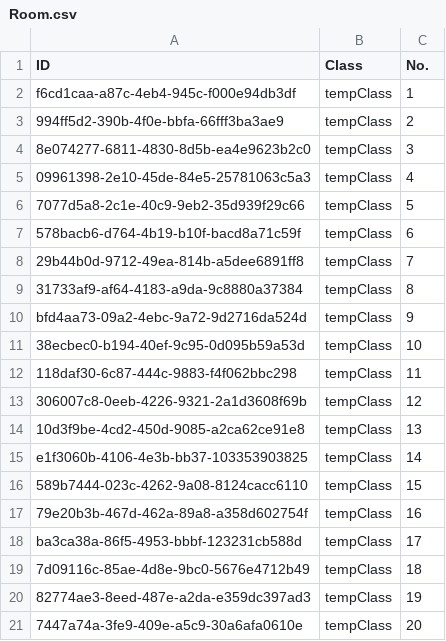
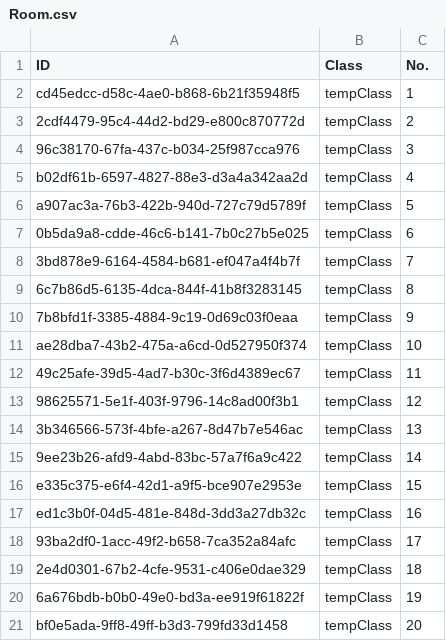
Before and after one commit to NinhGiang/SE1401-PRN292, a CSV file: LAB1/Room.csv, drawn as a sheet.

```diff
--- a/LAB1/Room.csv
+++ b/LAB1/Room.csv
@@ -1,21 +1,21 @@
 ID, Class, No.
-f6cd1caa-a87c-4eb4-945c-f000e94db3df, tempClass, 1
-994ff5d2-390b-4f0e-bbfa-66fff3ba3ae9, tempClass, 2
-8e074277-6811-4830-8d5b-ea4e9623b2c0, tempClass, 3
-09961398-2e10-45de-84e5-25781063c5a3, tempClass, 4
-7077d5a8-2c1e-40c9-9eb2-35d939f29c66, tempClass, 5
-578bacb6-d764-4b19-b10f-bacd8a71c59f, tempClass, 6
-29b44b0d-9712-49ea-814b-a5dee6891ff8, tempClass, 7
-31733af9-af64-4183-a9da-9c8880a37384, tempClass, 8
-bfd4aa73-09a2-4ebc-9a72-9d2716da524d, tempClass, 9
-38ecbec0-b194-40ef-9c95-0d095b59a53d, tempClass, 10
-118daf30-6c87-444c-9883-f4f062bbc298, tempClass, 11
-306007c8-0eeb-4226-9321-2a1d3608f69b, tempClass, 12
-10d3f9be-4cd2-450d-9085-a2ca62ce91e8, tempClass, 13
-e1f3060b-4106-4e3b-bb37-103353903825, tempClass, 14
-589b7444-023c-4262-9a08-8124cacc6110, tempClass, 15
-79e20b3b-467d-462a-89a8-a358d602754f, tempClass, 16
-ba3ca38a-86f5-4953-bbbf-123231cb588d, tempClass, 17
-7d09116c-85ae-4d8e-9bc0-5676e4712b49, tempClass, 18
-82774ae3-8eed-487e-a2da-e359dc397ad3, tempClass, 19
-7447a74a-3fe9-409e-a5c9-30a6afa0610e, tempClass, 20
+cd45edcc-d58c-4ae0-b868-6b21f35948f5, tempClass, 1
+2cdf4479-95c4-44d2-bd29-e800c870772d, tempClass, 2
+96c38170-67fa-437c-b034-25f987cca976, tempClass, 3
+b02df61b-6597-4827-88e3-d3a4a342aa2d, tempClass, 4
+a907ac3a-76b3-422b-940d-727c79d5789f, tempClass, 5
+0b5da9a8-cdde-46c6-b141-7b0c27b5e025, tempClass, 6
+3bd878e9-6164-4584-b681-ef047a4f4b7f, tempClass, 7
+6c7b86d5-6135-4dca-844f-41b8f3283145, tempClass, 8
+7b8bfd1f-3385-4884-9c19-0d69c03f0eaa, tempClass, 9
+ae28dba7-43b2-475a-a6cd-0d527950f374, tempClass, 10
+49c25afe-39d5-4ad7-b30c-3f6d4389ec67, tempClass, 11
+98625571-5e1f-403f-9796-14c8ad00f3b1, tempClass, 12
+3b346566-573f-4bfe-a267-8d47b7e546ac, tempClass, 13
+9ee23b26-afd9-4abd-83bc-57a7f6a9c422, tempClass, 14
+e335c375-e6f4-42d1-a9f5-bce907e2953e, tempClass, 15
+ed1c3b0f-04d5-481e-848d-3dd3a27db32c, tempClass, 16
+93ba2df0-1acc-49f2-b658-7ca352a84afc, tempClass, 17
+2e4d0301-67b2-4cfe-9531-c406e0dae329, tempClass, 18
+6a676bdb-b0b0-49e0-bd3a-ee919f61822f, tempClass, 19
+bf0e5ada-9ff8-49ff-b3d3-799fd33d1458, tempClass, 20
```
Also changed, not shown: LAB1/Class.csv, LAB1/Field.csv, 3 other files.
